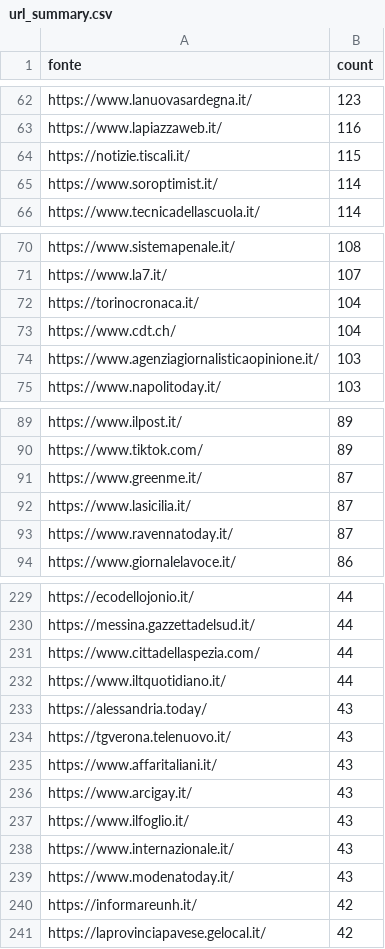
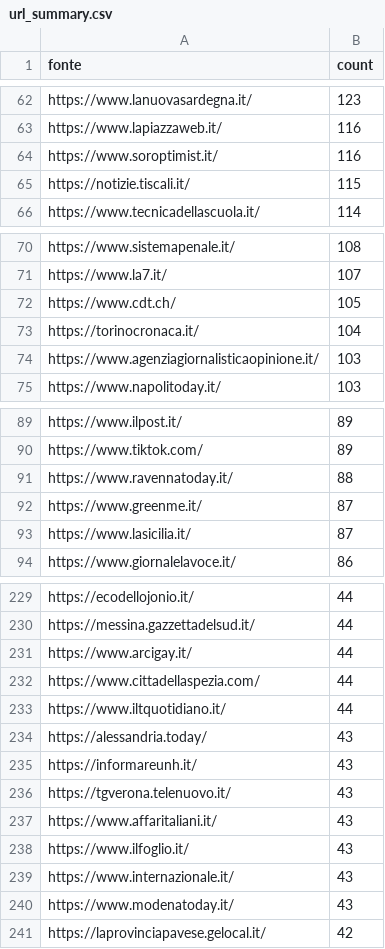
Before and after one commit to ondata/parole_che_uccidono, a CSV file: data/url_summary.csv, drawn as a sheet; only a part is shown, gaps mark what is left out; removed rows and columns are numbered as before the commit, all else as after; the diff covers the shown part only; the diff names each change by its address in the sheet, - before the commit and + after, or states it on an @@ line.

```diff
--- a/data/url_summary.csv
+++ b/data/url_summary.csv
+row 64: https://www.soroptimist.it/ | 116
-row 65: https://www.soroptimist.it/ | 114
+row 72: https://www.cdt.ch/ | 105
-row 73: https://www.cdt.ch/ | 104
+row 91: https://www.ravennatoday.it/ | 88
-row 93: https://www.ravennatoday.it/ | 87
+row 231: https://www.arcigay.it/ | 44
+row 235: https://informareunh.it/ | 43
-row 236: https://www.arcigay.it/ | 43
-row 240: https://informareunh.it/ | 42
```
Also changed, not shown: 6 added rows, 6 removed rows and 5 edited cells elsewhere in this file, 1 other file.
